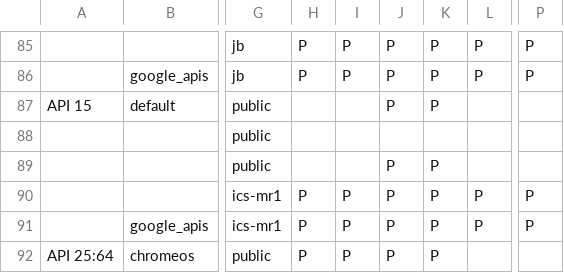
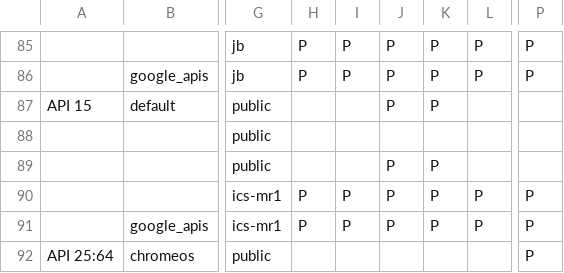
Before and after one commit to msft-mirror-aosp/platform.external.adt-infra, a CSV file: emu_test/config/boot_cfg.csv, drawn as a sheet; only a part is shown, gaps mark what is left out; the diff names each change by its address in the sheet, - before the commit and + after, or states it on an @@ line.

Commit message:
Enable Chrome boot tests for Win 10 64-bit.
Linux bots are running out of space. Enable Chrome OS boot tests
on one windows bot.

Bug: 69931736
Change-Id: Ibe928c761d6bba61e22d6e8ccdc628e1b673e085

```diff
--- a/emu_test/config/boot_cfg.csv
+++ b/emu_test/config/boot_cfg.csv
-H92: P
+H92: (empty)
-I92: P
+I92: (empty)
-J92: P
+J92: (empty)
-K92: P
+K92: (empty)
-P92: (empty)
+P92: P
```
